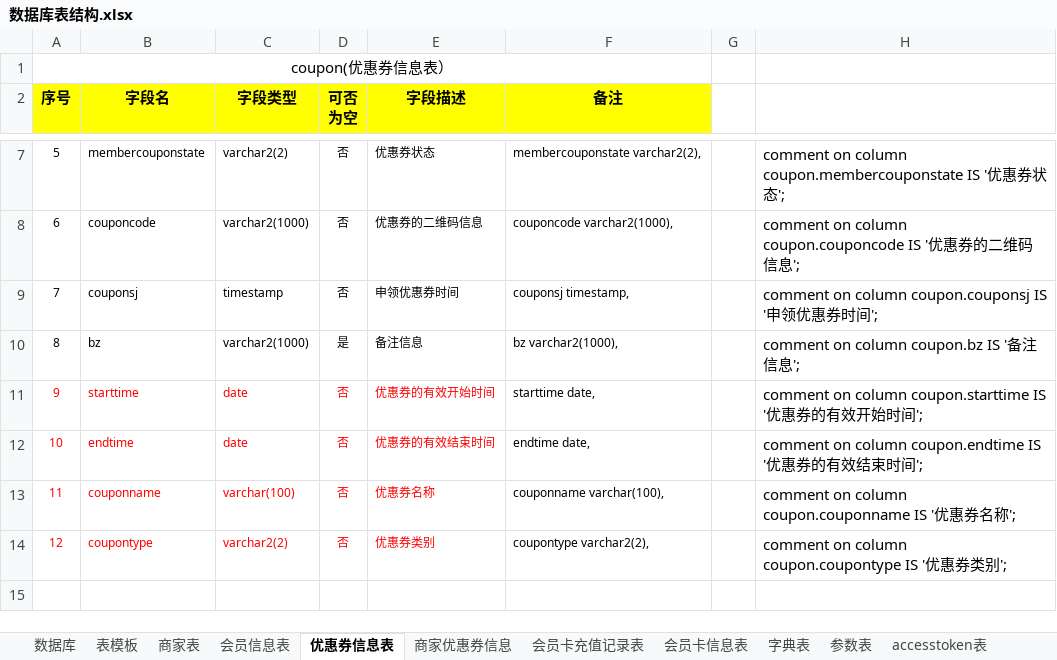
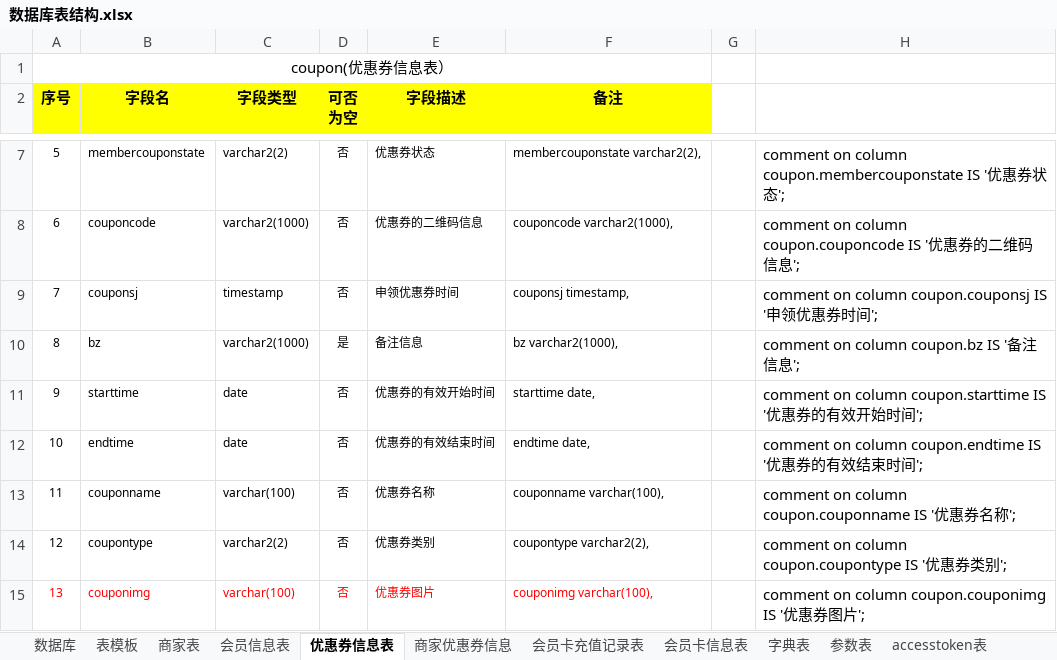
Before and after one commit to zhangxiaodang/wechatcard, an Excel workbook: document/数据库表结构.xlsx, sheet 优惠券信息表, drawn as a sheet; only a part is shown, gaps mark what is left out; values as stored, in another font and other column widths than the file's, no borders; the diff names each change by its address in the sheet, - before the commit and + after, or states it on an @@ line.

```diff
--- a/document/数据库表结构.xlsx (sheet 优惠券信息表)
+++ b/document/数据库表结构.xlsx (sheet 优惠券信息表)
-A11:E14 text colour: #FF0000
+A11:E14 text colour: black
+row 15: 13 | couponimg | varchar(100) | 否 | 优惠券图片 | couponimg varchar(100), |  | comment on column coupon.couponimg IS '优惠券图片';
```
Also changed, not shown: sheet 会员卡信息表, sheet 商家优惠券信息, 39 other files.
